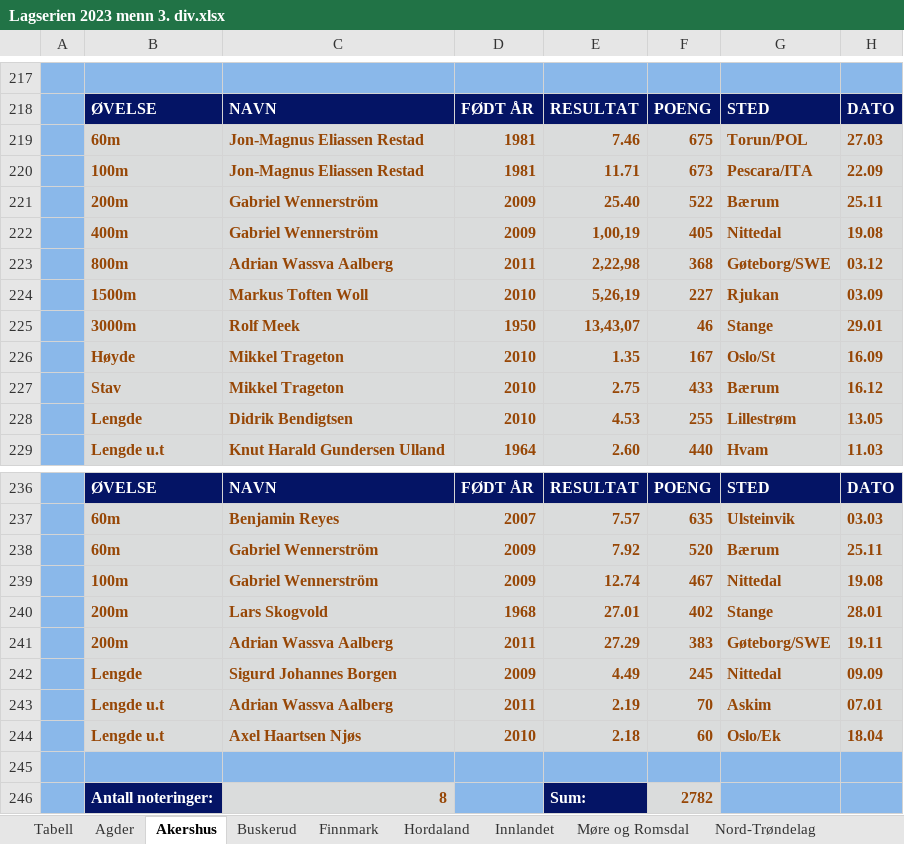
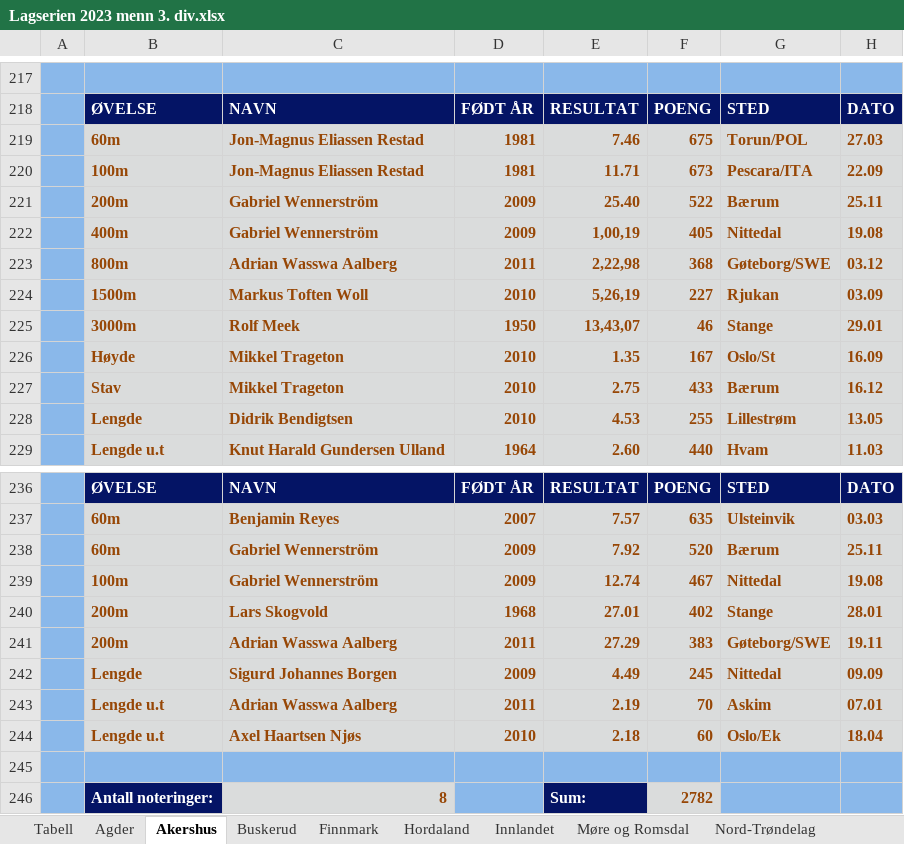
Before and after one commit to perellef/Seriekalkulator-Friidrett, an Excel workbook: output/Lagserien 2023 menn 3. div.xlsx, sheet Akershus, drawn as a sheet; only a part is shown, gaps mark what is left out; values as stored, in another font and other column widths than the file's, no borders; the diff names each change by its address in the sheet, - before the commit and + after, or states it on an @@ line.

```diff
--- a/output/Lagserien 2023 menn 3. div.xlsx (sheet Akershus)
+++ b/output/Lagserien 2023 menn 3. div.xlsx (sheet Akershus)
-C223: Adrian Wassva Aalberg
+C223: Adrian Wasswa Aalberg
-C241: Adrian Wassva Aalberg
+C241: Adrian Wasswa Aalberg
-C243: Adrian Wassva Aalberg
+C243: Adrian Wasswa Aalberg
```
Also changed, not shown: sheet Oslo, output/Lagserien 2023 1-2. div.xlsx, output/Lagserien 2023 kvinner 3. div.xlsx, 2 other files.
